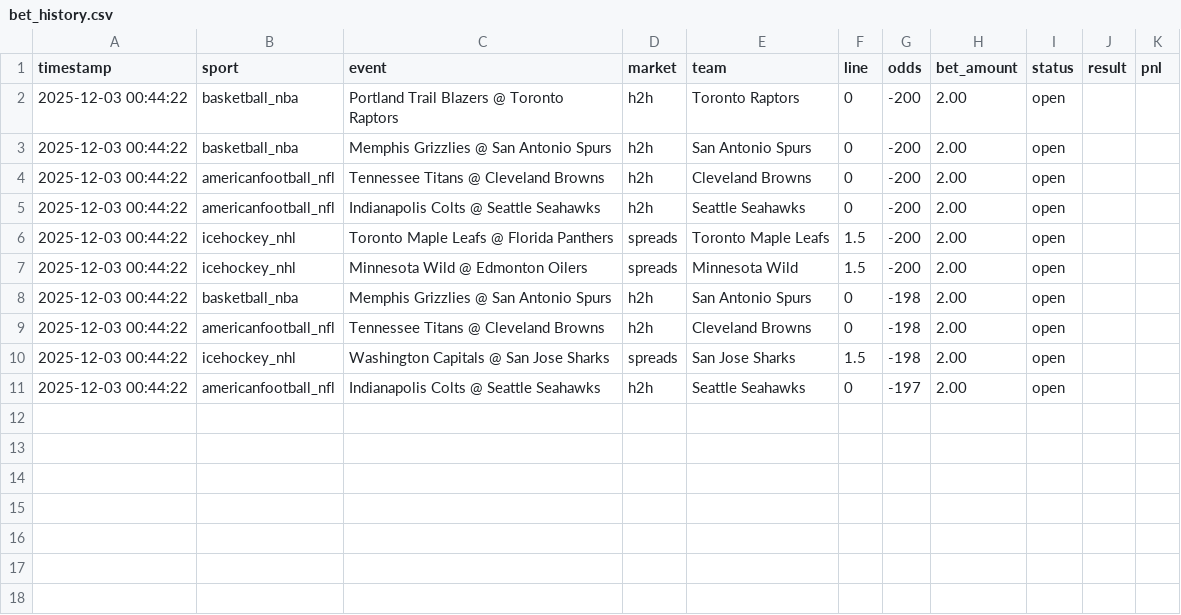
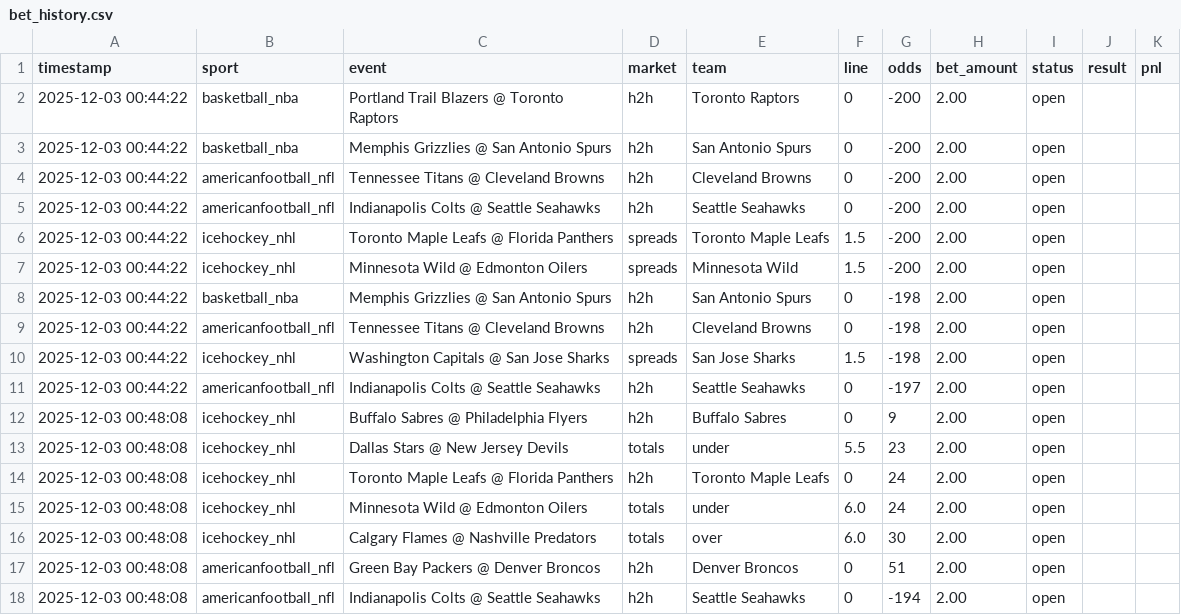
Before and after one commit to djhead86/smartpicks-site, a CSV file: bet_history.csv, drawn as a sheet; the diff names each change by its address in the sheet, - before the commit and + after, or states it on an @@ line.

```diff
--- a/bet_history.csv
+++ b/bet_history.csv
+row 12: 2025-12-03 00:48:08 | icehockey_nhl | Buffalo Sabres @ Philadelphia Flyers | h2h | Buffalo Sabres | 0 | 9 | 2.00 | open
+row 13: 2025-12-03 00:48:08 | icehockey_nhl | Dallas Stars @ New Jersey Devils | totals | under | 5.5 | 23 | 2.00 | open
+row 14: 2025-12-03 00:48:08 | icehockey_nhl | Toronto Maple Leafs @ Florida Panthers | h2h | Toronto Maple Leafs | 0 | 24 | 2.00 | open
+row 15: 2025-12-03 00:48:08 | icehockey_nhl | Minnesota Wild @ Edmonton Oilers | totals | under | 6.0 | 24 | 2.00 | open
+row 16: 2025-12-03 00:48:08 | icehockey_nhl | Calgary Flames @ Nashville Predators | totals | over | 6.0 | 30 | 2.00 | open
+row 17: 2025-12-03 00:48:08 | americanfootball_nfl | Green Bay Packers @ Denver Broncos | h2h | Denver Broncos | 0 | 51 | 2.00 | open
+row 18: 2025-12-03 00:48:08 | americanfootball_nfl | Indianapolis Colts @ Seattle Seahawks | h2h | Seattle Seahawks | 0 | -194 | 2.00 | open
```
Also changed, not shown: 2 other files.
